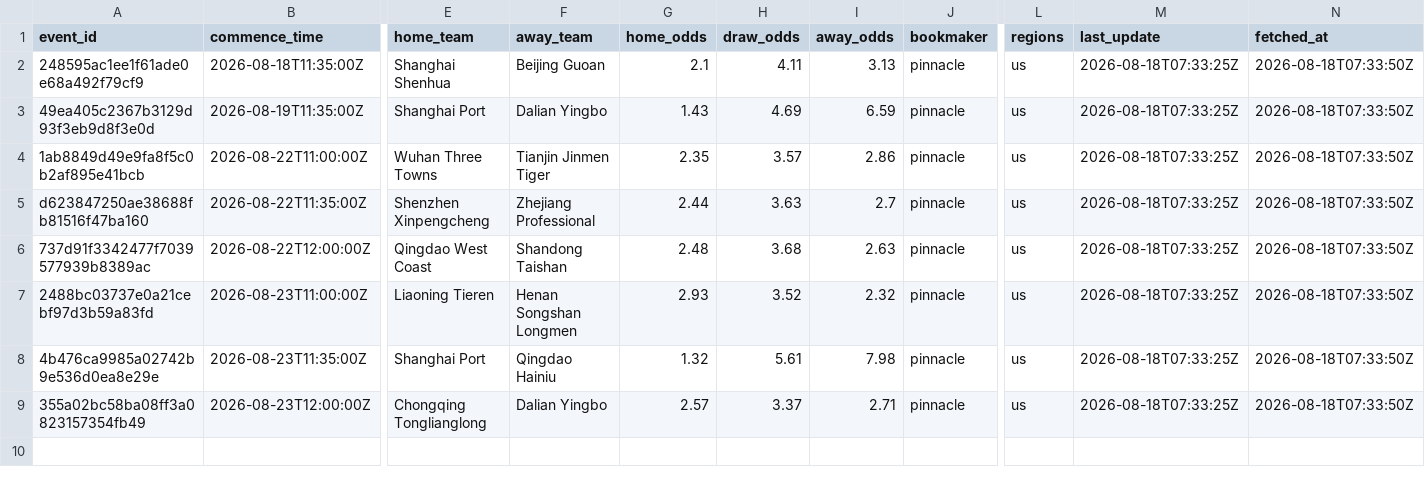
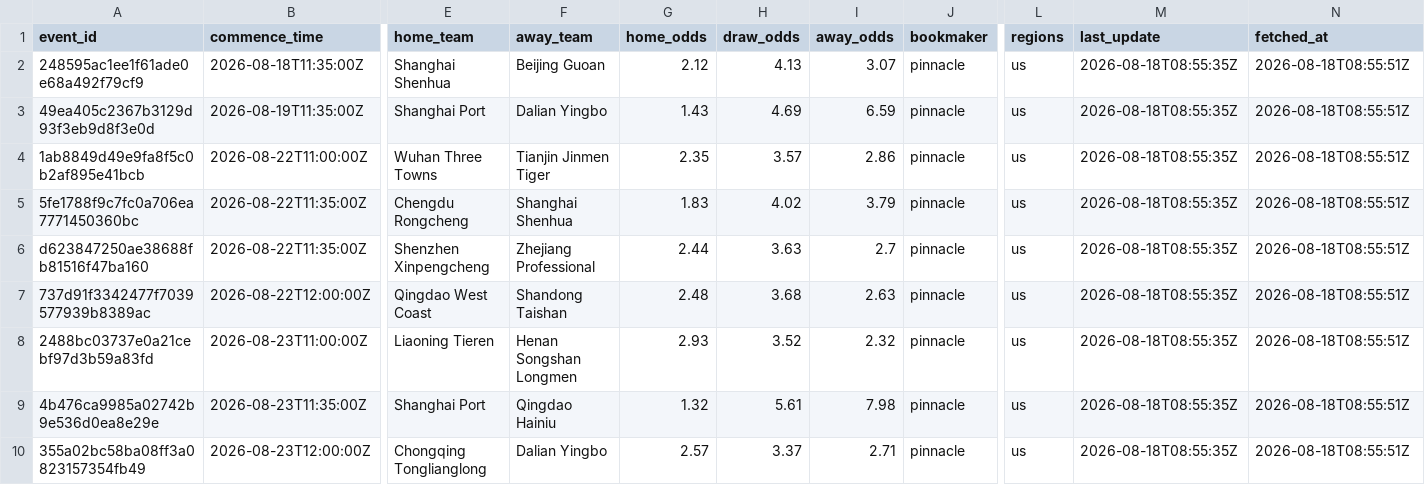
Before and after one commit to jiajun-builds/betmodel, a CSV file: data/raw_data/CHN_pinnacle_now.csv, drawn as a sheet; only a part is shown, gaps mark what is left out; addresses are those after the commit; rows hold the shown columns only; the diff names each change by its address in the sheet, - before the commit and + after, or states it on an @@ line.

```diff
--- a/data/raw_data/CHN_pinnacle_now.csv
+++ b/data/raw_data/CHN_pinnacle_now.csv
-G2 (home_odds): 2.1
+G2 (home_odds): 2.12
-H2 (draw_odds): 4.11
+H2 (draw_odds): 4.13
-I2 (away_odds): 3.13
+I2 (away_odds): 3.07
-M2:M4 (last_update): 2026-08-18T07:33:25Z
+M2:M4 (last_update): 2026-08-18T08:55:35Z
-N2:N4 (fetched_at): 2026-08-18T07:33:50Z
+N2:N4 (fetched_at): 2026-08-18T08:55:51Z
+row 5: 5fe1788f9c7fc0a706ea7771450360bc | 2026-08-22T11:35:00Z | Chengdu Rongcheng | Shanghai Shenhua | 1.83 | 4.02 | 3.79 | pinnacle | us | 2026-08-18T08:55:35Z | 2026-08-18T08:55:51Z
-M6:M10 (last_update): 2026-08-18T07:33:25Z
+M6:M10 (last_update): 2026-08-18T08:55:35Z
-N6:N10 (fetched_at): 2026-08-18T07:33:50Z
+N6:N10 (fetched_at): 2026-08-18T08:55:51Z
```
Also changed, not shown: data/dashboard/csv/team_strength_rankings.csv, data/dashboard/csv/upcoming_market_comparison.csv, 10 other files.
